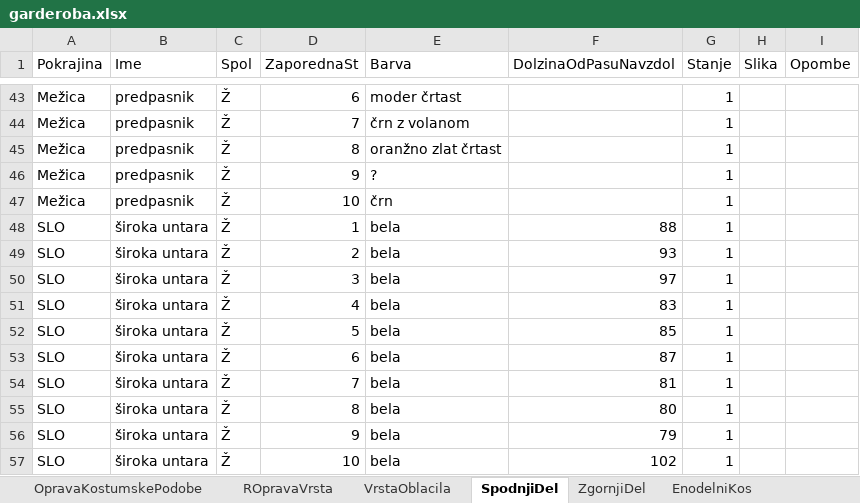
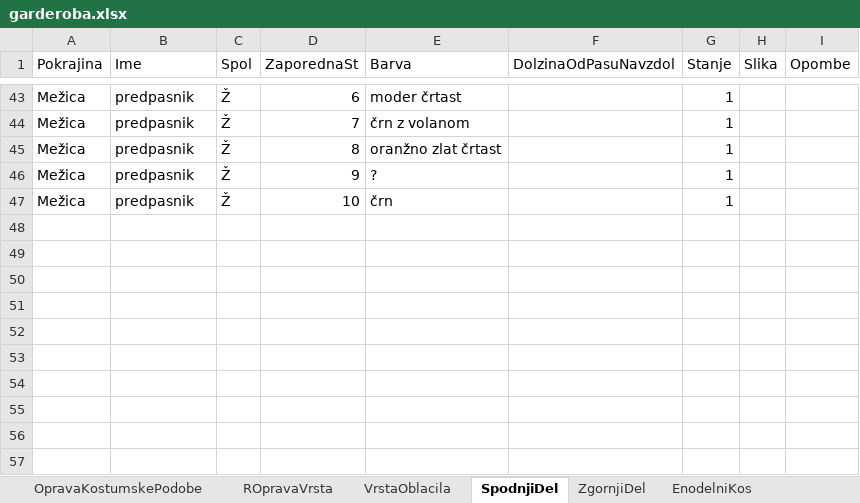
Before and after one commit to BarbaraPal/OPB-organizacija-garderobe-folklornega-dru-tva, an Excel workbook: Data/podatki/garderoba.xlsx, sheet SpodnjiDel, drawn as a sheet; only a part is shown, gaps mark what is left out; values as stored, in another font and other column widths than the file's, no borders; the diff names each change by its address in the sheet, - before the commit and + after, or states it on an @@ line.

```diff
--- a/Data/podatki/garderoba.xlsx (sheet SpodnjiDel)
+++ b/Data/podatki/garderoba.xlsx (sheet SpodnjiDel)
-row 48: SLO | široka untara | Ž | 1 | bela | 88 | 1
-row 49: SLO | široka untara | Ž | 2 | bela | 93 | 1
-row 50: SLO | široka untara | Ž | 3 | bela | 97 | 1
-row 51: SLO | široka untara | Ž | 4 | bela | 83 | 1
-row 52: SLO | široka untara | Ž | 5 | bela | 85 | 1
-row 53: SLO | široka untara | Ž | 6 | bela | 87 | 1
-row 54: SLO | široka untara | Ž | 7 | bela | 81 | 1
-row 55: SLO | široka untara | Ž | 8 | bela | 80 | 1
-row 56: SLO | široka untara | Ž | 9 | bela | 79 | 1
-row 57: SLO | široka untara | Ž | 10 | bela | 102 | 1
```
Also changed, not shown: sheet Plesalec, sheet OpravaKostumskePodobe, sheet DodatnaOblacila, sheet VrstaOblacila, sheet ROpravaVrsta, 25 other files.
